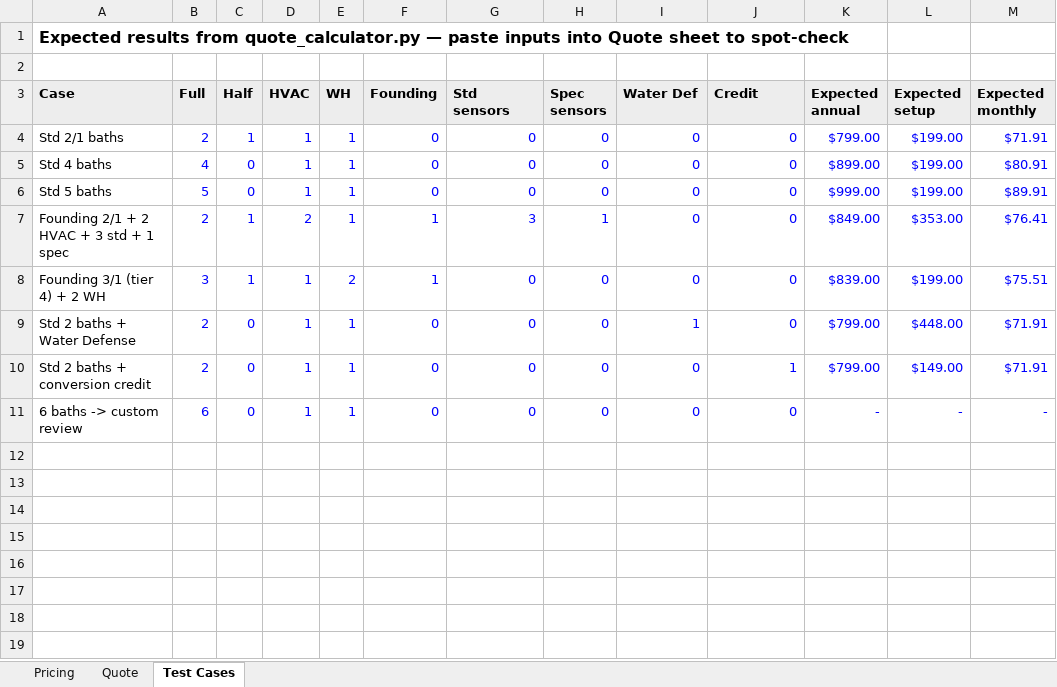
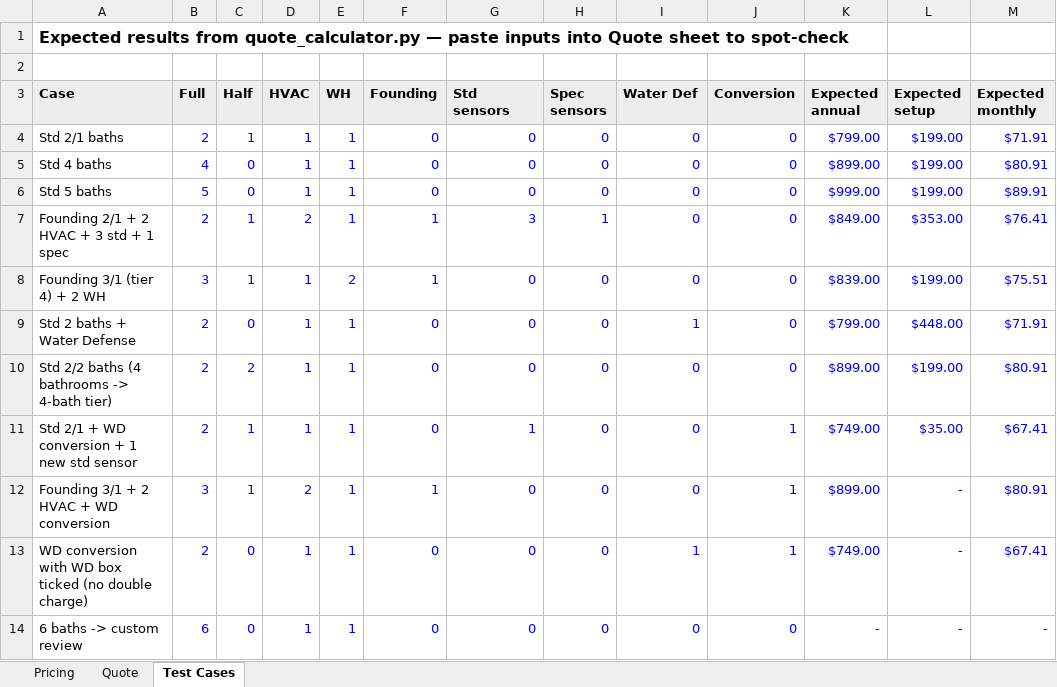
Before and after one commit to justinm900-svg/1614, an Excel workbook: 05-Quote-Workflow/1614 Quote Calculator.xlsx, sheet Test Cases, drawn as a sheet; values as stored, in another font and other column widths than the file's, no borders; addresses are those after the commit; the diff names each change by its address in the sheet, - before the commit and + after, or states it on an @@ line.

```diff
--- a/05-Quote-Workflow/1614 Quote Calculator.xlsx (sheet Test Cases)
+++ b/05-Quote-Workflow/1614 Quote Calculator.xlsx (sheet Test Cases)
-J3: Credit
+J3: Conversion
+row 10: Std 2/2 baths (4 bathrooms -> 4-bath tier) | 2 | 2 | 1 | 1 | 0 | 0 | 0 | 0 | 0 | $899.00 | $199.00 | $80.91
+row 11: Std 2/1 + WD conversion + 1 new std sensor | 2 | 1 | 1 | 1 | 0 | 1 | 0 | 0 | 1 | $749.00 | $35.00 | $67.41
+row 12: Founding 3/1 + 2 HVAC + WD conversion | 3 | 1 | 2 | 1 | 1 | 0 | 0 | 0 | 1 | $899.00 | - | $80.91
-A13 (Case): Std 2 baths + conversion credit
+A13 (Case): WD conversion with WD box ticked (no double charge)
-I13 (Water Def): 0
+I13 (Water Def): 1
-K13 (Expected annual): $799.00
+K13 (Expected annual): $749.00
-L13 (Expected setup): $149.00
+L13 (Expected setup): -
-M13 (Expected monthly): $71.91
+M13 (Expected monthly): $67.41
```
Also changed, not shown: sheet Quote, sheet Pricing, 9 other files.
